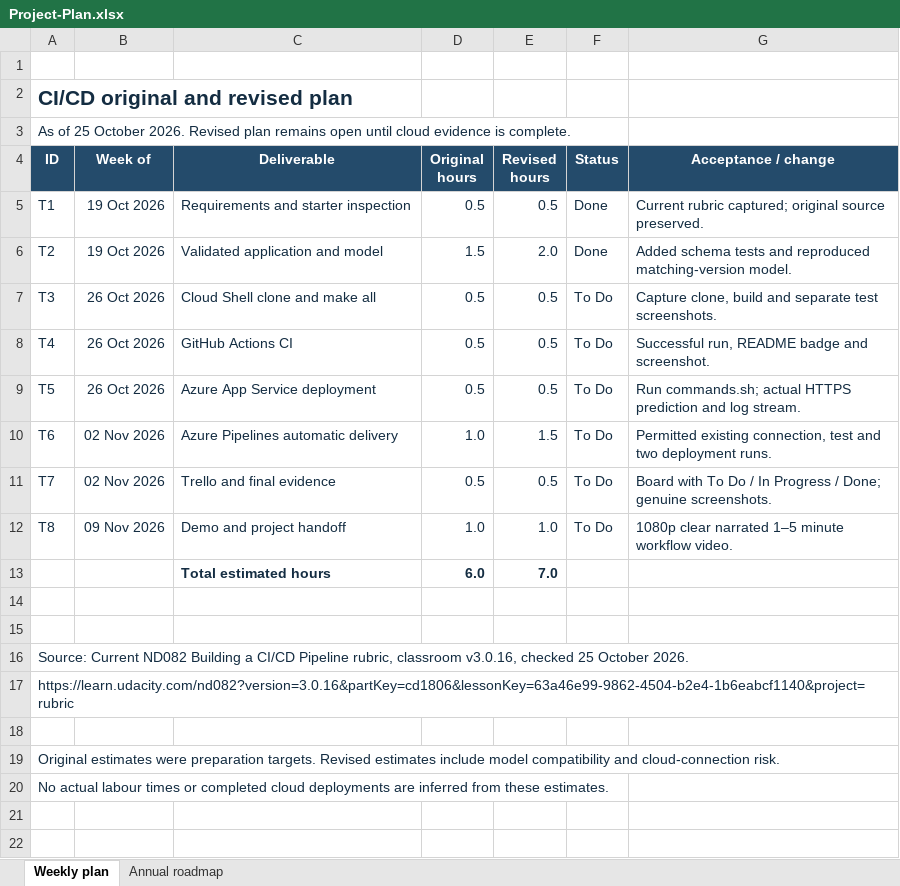
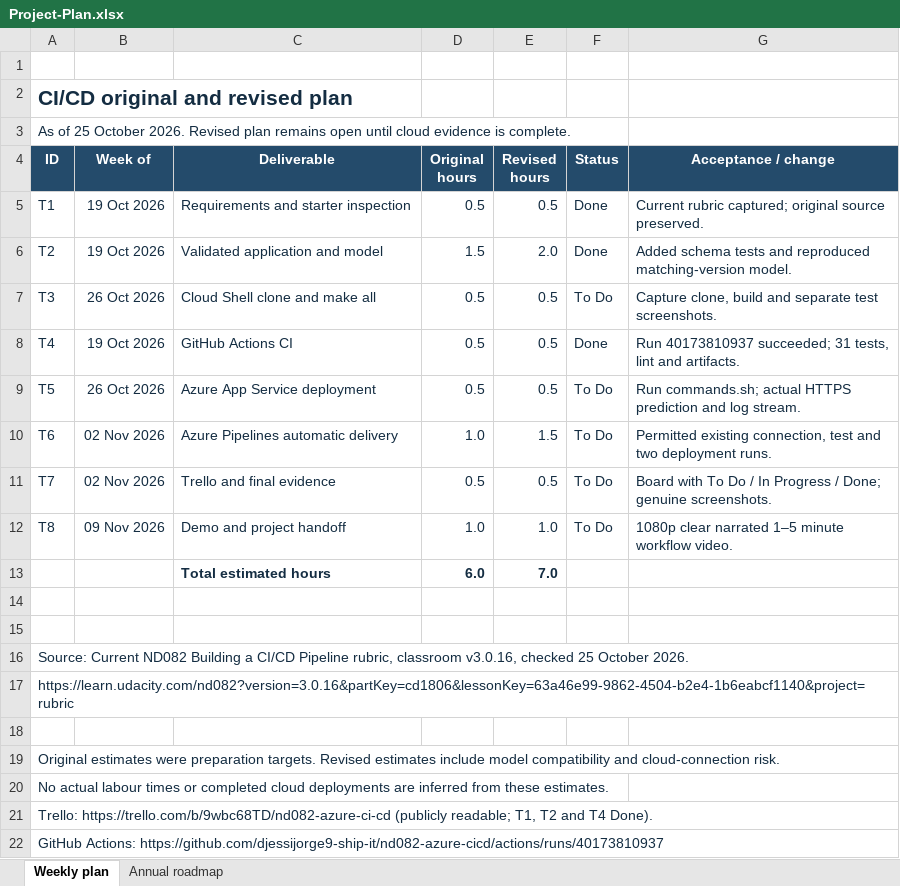
Before and after one commit to djessijorge9-ship-it/nd082-azure-cicd, an Excel workbook: docs/Project-Plan.xlsx, sheet Weekly plan, drawn as a sheet; values as stored, in another font and other column widths than the file's, no borders; the diff names each change by its address in the sheet, - before the commit and + after, or states it on an @@ line.

Commit message:
Record successful hosted CI and approved public project planning evidence

```diff
--- a/docs/Project-Plan.xlsx (sheet Weekly plan)
+++ b/docs/Project-Plan.xlsx (sheet Weekly plan)
-B8 (Week of): 26 Oct 2026
+B8 (Week of): 19 Oct 2026
-F8 (Status): To Do
+F8 (Status): Done
-G8 (Acceptance / change): Successful run, README badge and screenshot.
+G8 (Acceptance / change): Run 40173810937 succeeded; 31 tests, lint and artifacts.
+row 21: Trello: https://trello.com/b/9wbc68TD/nd082-azure-ci-cd (publicly readable; T1, T2 and T4 Done).
+row 22: GitHub Actions: https://github.com/djessijorge9-ship-it/nd082-azure-cicd/actions/runs/40173810937
```
Also changed, not shown: 7 other files.
